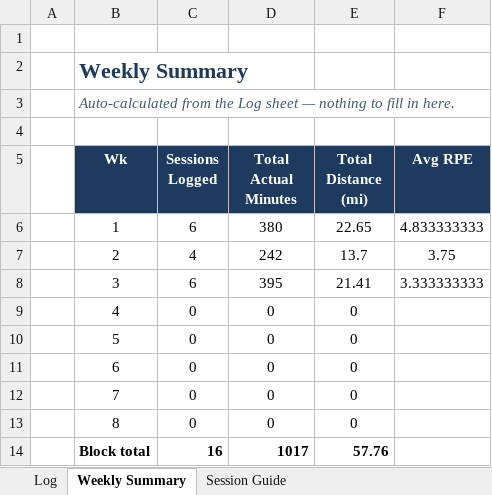
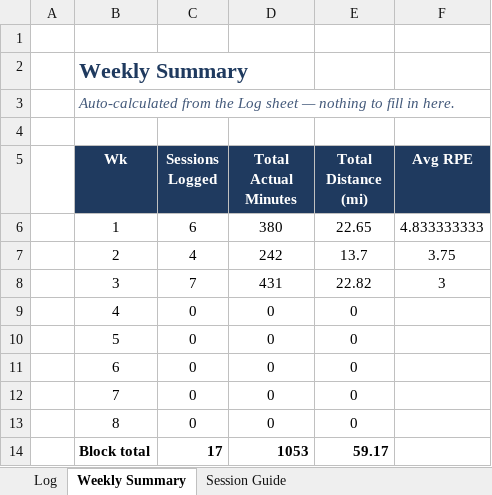
Before and after one commit to prsaptarshi1987/Marathon_Training, an Excel workbook: Marathon_Training_Log.xlsx, sheet Weekly Summary, drawn as a sheet; values as stored, in another font and other column widths than the file's, no borders; the diff names each change by its address in the sheet, - before the commit and + after, or states it on an @@ line.

```diff
--- a/Marathon_Training_Log.xlsx (sheet Weekly Summary)
+++ b/Marathon_Training_Log.xlsx (sheet Weekly Summary)
-C8 (Sessions Logged): 6
+C8 (Sessions Logged): 7
-D8 (Total Actual Minutes): 395
+D8 (Total Actual Minutes): 431
-E8 (Total Distance (mi)): 21.41
+E8 (Total Distance (mi)): 22.82
-F8 (Avg RPE): 3.333333333
+F8 (Avg RPE): 3
-C14 (Sessions Logged): 16
+C14 (Sessions Logged): 17
-D14 (Total Actual Minutes): 1017
+D14 (Total Actual Minutes): 1053
-E14 (Total Distance (mi)): 57.76
+E14 (Total Distance (mi)): 59.17
```
Also changed, not shown: sheet Log.
